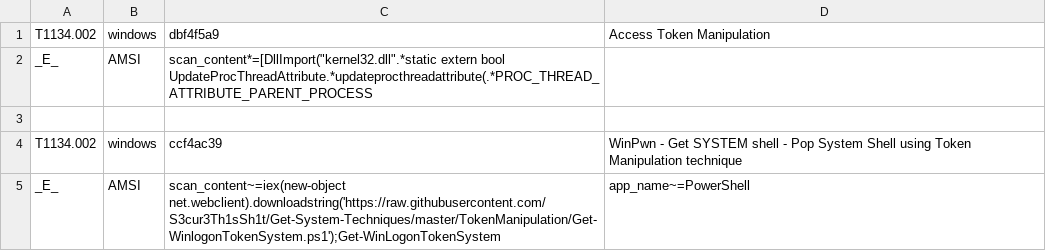
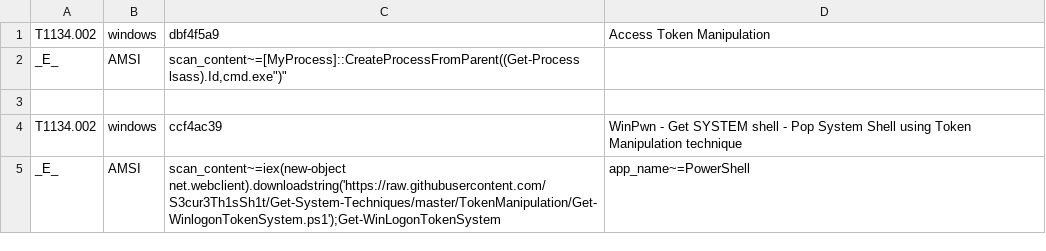
Before and after one commit to secureworks/atomic-validation-criteria, a CSV file: windows/T1134.002.csv, drawn as a sheet.

Commit message:
T1134.002 Error Correction

```diff
--- a/windows/T1134.002.csv
+++ b/windows/T1134.002.csv
@@ -1,3 +1,3 @@
 T1134.002,windows,dbf4f5a9,Access Token Manipulation
-_E_,AMSI,scan_content*=[DllImport("kernel32.dll".*static extern bool UpdateProcThreadAttribute.*updateprocthreadattribute(.*PROC_THREAD_ATTRIBUTE_PARENT_PROCESS
+_E_,AMSI,"scan_content~=[MyProcess]::CreateProcessFromParent((Get-Process lsass).Id,"cmd.exe")"
 
```
